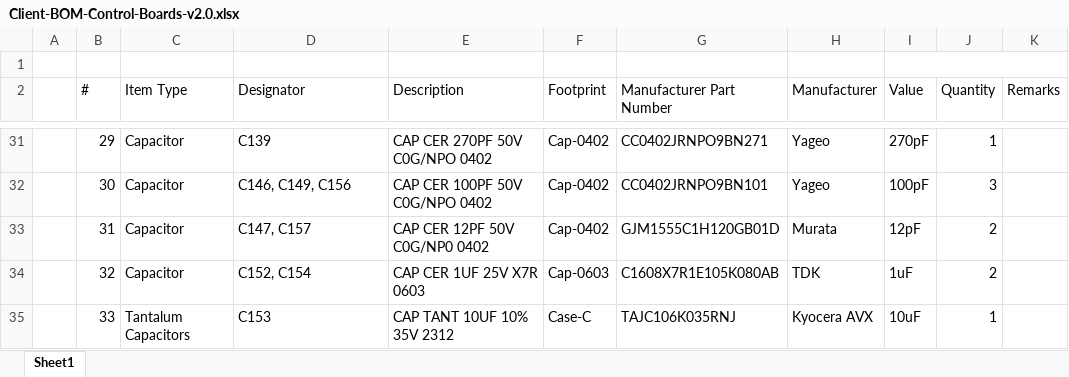
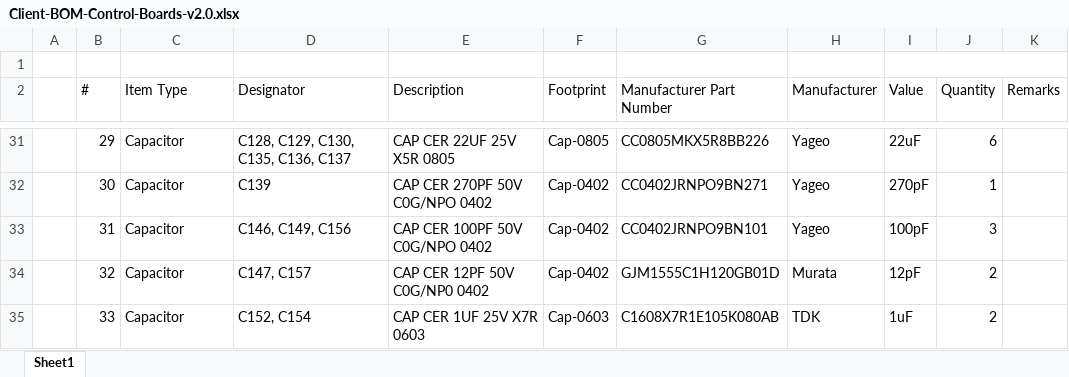
Before and after one commit to eSpark-Backup/muhunthancanagey-servocontrol, an Excel workbook: Design Files/Control-Boards-v2.0/BOM/Client-BOM-Control-Boards-v2.0.xlsx, sheet Sheet1, drawn as a sheet; only a part is shown, gaps mark what is left out; values as stored, in another font and other column widths than the file's, no cell formats; the diff covers the shown part only; the diff names each change by its address in the sheet, - before the commit and + after, or states it on an @@ line.

```diff
--- a/Design Files/Control-Boards-v2.0/BOM/Client-BOM-Control-Boards-v2.0.xlsx (sheet Sheet1)
+++ b/Design Files/Control-Boards-v2.0/BOM/Client-BOM-Control-Boards-v2.0.xlsx (sheet Sheet1)
-D31 (Designator): C139
+D31 (Designator): C128, C129, C130, C135, C136, C137
-E31 (Description): CAP CER 270PF 50V C0G/NPO 0402
+E31 (Description): CAP CER 22UF 25V X5R 0805
-F31 (Footprint): Cap-0402
+F31 (Footprint): Cap-0805
-G31 (Manufacturer Part Number): CC0402JRNPO9BN271
+G31 (Manufacturer Part Number): CC0805MKX5R8BB226
-I31 (Value): 270pF
+I31 (Value): 22uF
-J31 (Quantity): 1
+J31 (Quantity): 6
-D32 (Designator): C146, C149, C156
+D32 (Designator): C139
-E32 (Description): CAP CER 100PF 50V C0G/NPO 0402
+E32 (Description): CAP CER 270PF 50V C0G/NPO 0402
-G32 (Manufacturer Part Number): CC0402JRNPO9BN101
+G32 (Manufacturer Part Number): CC0402JRNPO9BN271
-I32 (Value): 100pF
+I32 (Value): 270pF
-J32 (Quantity): 3
+J32 (Quantity): 1
-D33 (Designator): C147, C157
+D33 (Designator): C146, C149, C156
-E33 (Description): CAP CER 12PF 50V C0G/NP0 0402
+E33 (Description): CAP CER 100PF 50V C0G/NPO 0402
-G33 (Manufacturer Part Number): GJM1555C1H120GB01D
+G33 (Manufacturer Part Number): CC0402JRNPO9BN101
-H33 (Manufacturer): Murata
+H33 (Manufacturer): Yageo
-I33 (Value): 12pF
+I33 (Value): 100pF
-J33 (Quantity): 2
+J33 (Quantity): 3
-D34 (Designator): C152, C154
+D34 (Designator): C147, C157
-E34 (Description): CAP CER 1UF 25V X7R 0603
+E34 (Description): CAP CER 12PF 50V C0G/NP0 0402
-F34 (Footprint): Cap-0603
+F34 (Footprint): Cap-0402
-G34 (Manufacturer Part Number): C1608X7R1E105K080AB
+G34 (Manufacturer Part Number): GJM1555C1H120GB01D
-H34 (Manufacturer): TDK
+H34 (Manufacturer): Murata
-I34 (Value): 1uF
+I34 (Value): 12pF
-C35 (Item Type): Tantalum Capacitors
+C35 (Item Type): Capacitor
-D35 (Designator): C153
+D35 (Designator): C152, C154
-E35 (Description): CAP TANT 10UF 10% 35V 2312
+E35 (Description): CAP CER 1UF 25V X7R 0603
-F35 (Footprint): Case-C
+F35 (Footprint): Cap-0603
-G35 (Manufacturer Part Number): TAJC106K035RNJ
+G35 (Manufacturer Part Number): C1608X7R1E105K080AB
-H35 (Manufacturer): Kyocera AVX
+H35 (Manufacturer): TDK
-I35 (Value): 10uF
+I35 (Value): 1uF
-J35 (Quantity): 1
+J35 (Quantity): 2
```
Also changed, not shown: 8 added rows and 739 edited cells elsewhere in this sheet, cell formats.
